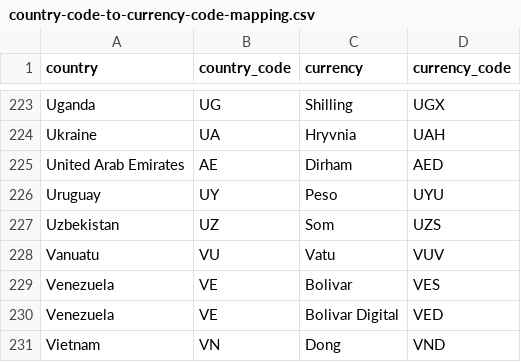
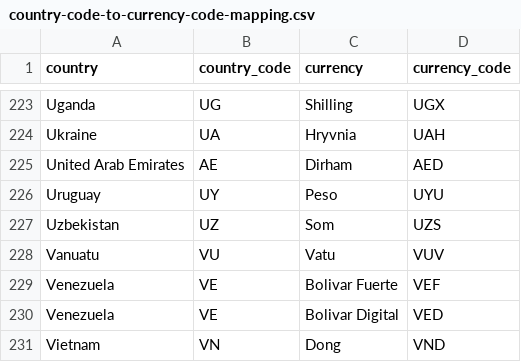
Before and after one commit to nedraki/inflation_dashboard, a CSV file: data/country-currency_code/country-code-to-currency-code-mapping.csv, drawn as a sheet; only a part is shown, gaps mark what is left out.

```diff
--- a/data/country-currency_code/country-code-to-currency-code-mapping.csv
+++ b/data/country-currency_code/country-code-to-currency-code-mapping.csv
@@ -228,3 +228,3 @@ Uzbekistan,UZ,Som,UZS
 Vanuatu,VU,Vatu,VUV
-Venezuela,VE,Bolivar,VES
+Venezuela,VE,Bolivar Fuerte,VEF
 Venezuela,VE,Bolivar Digital,VED
```
Also changed, not shown: 2 other files.
